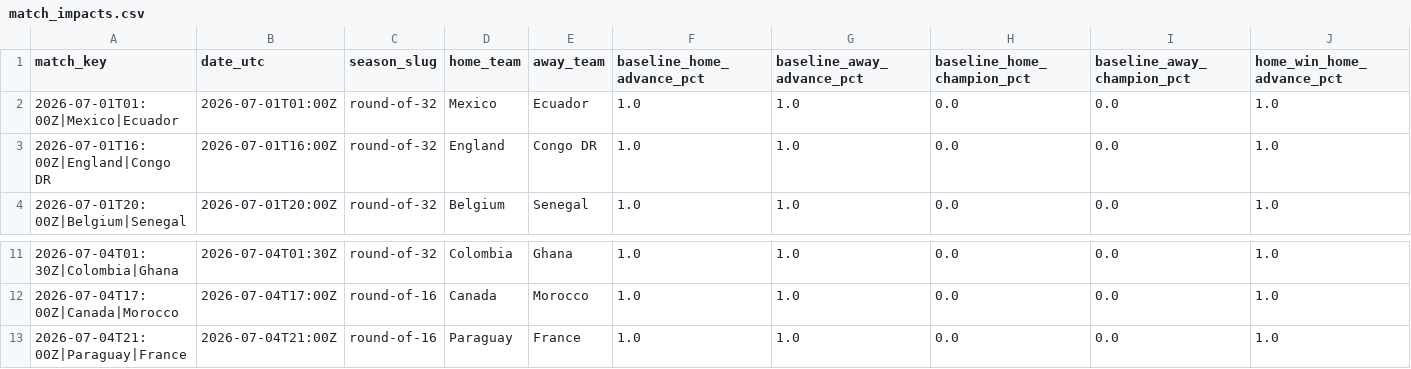
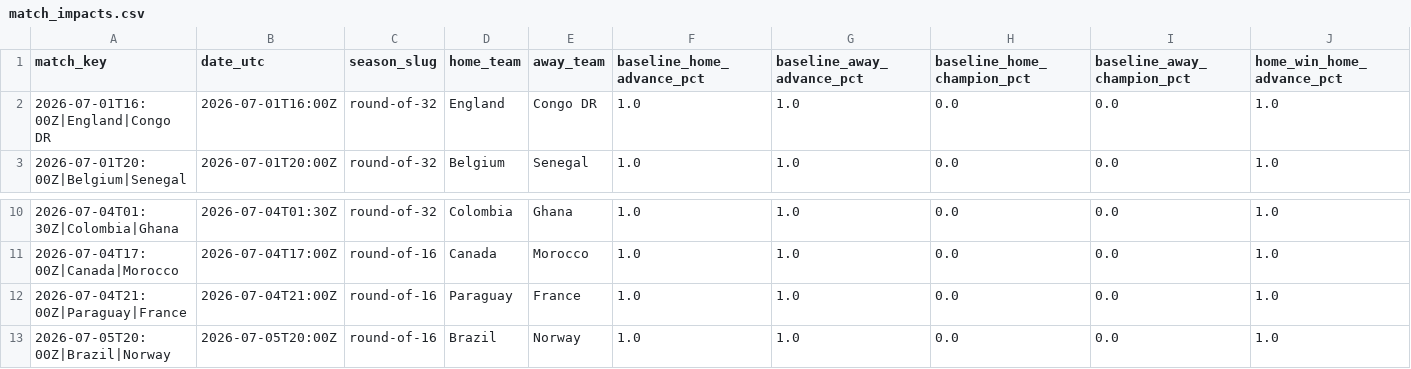
Before and after one commit to akarpie96/2026-worldcup-forecast, a CSV file: data/processed/match_impacts.csv, drawn as a sheet; only a part is shown, gaps mark what is left out; removed rows and columns are numbered as before the commit, all else as after; rows hold the shown columns only; the diff names each change by its address in the sheet, - before the commit and + after, or states it on an @@ line.

```diff
--- a/data/processed/match_impacts.csv
+++ b/data/processed/match_impacts.csv
-row 2: 2026-07-01T01:00Z|Mexico|Ecuador | 2026-07-01T01:00Z | round-of-32 | Mexico | Ecuador | 1.0 | 1.0 | 0.0 | 0.0 | 1.0
+row 13: 2026-07-05T20:00Z|Brazil|Norway | 2026-07-05T20:00Z | round-of-16 | Brazil | Norway | 1.0 | 1.0 | 0.0 | 0.0 | 1.0
```
Also changed, not shown: data/processed/bracket_forecast.csv, data/processed/forecast_history.csv, 4 other files.
